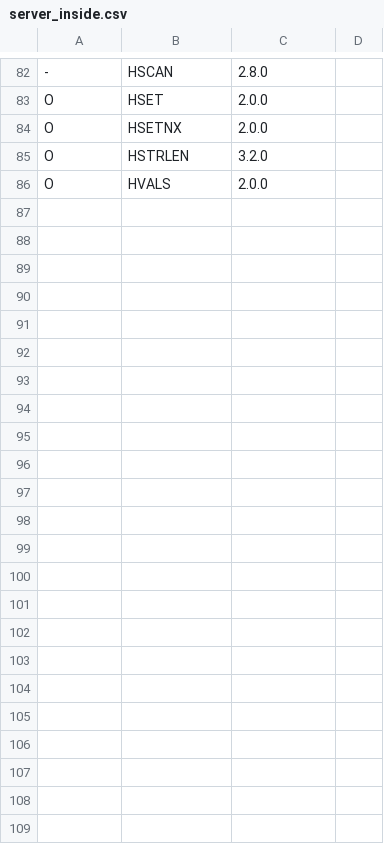
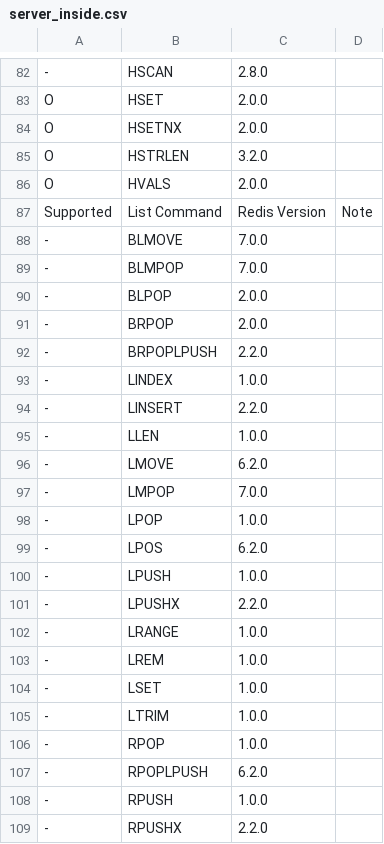
Before and after one commit to cybergarage/go-redis, a CSV file: doc/server_inside.csv, drawn as a sheet; only a part is shown, gaps mark what is left out.

```diff
--- a/doc/server_inside.csv
+++ b/doc/server_inside.csv
@@ -86 +86,24 @@ O,HSTRLEN,3.2.0,
 O,HVALS,2.0.0,
+Supported,List Command,Redis Version,Note
+-,BLMOVE,7.0.0
+-,BLMPOP,7.0.0
+-,BLPOP,2.0.0
+-,BRPOP,2.0.0
+-,BRPOPLPUSH,2.2.0
+-,LINDEX,1.0.0
+-,LINSERT,2.2.0
+-,LLEN,1.0.0
+-,LMOVE,6.2.0
+-,LMPOP,7.0.0
+-,LPOP,1.0.0
+-,LPOS,6.2.0
+-,LPUSH,1.0.0
+-,LPUSHX,2.2.0
+-,LRANGE,1.0.0
+-,LREM,1.0.0
+-,LSET,1.0.0
+-,LTRIM,1.0.0
+-,RPOP,1.0.0
+-,RPOPLPUSH,6.2.0
+-,RPUSH,1.0.0
+-,RPUSHX,2.2.0
```
Also changed, not shown: 3 other files.
